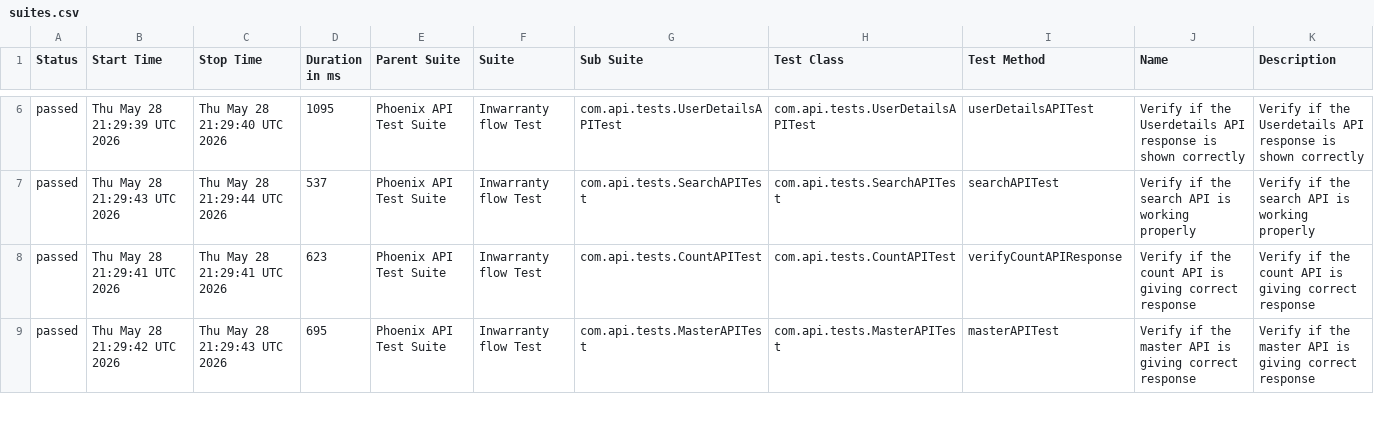
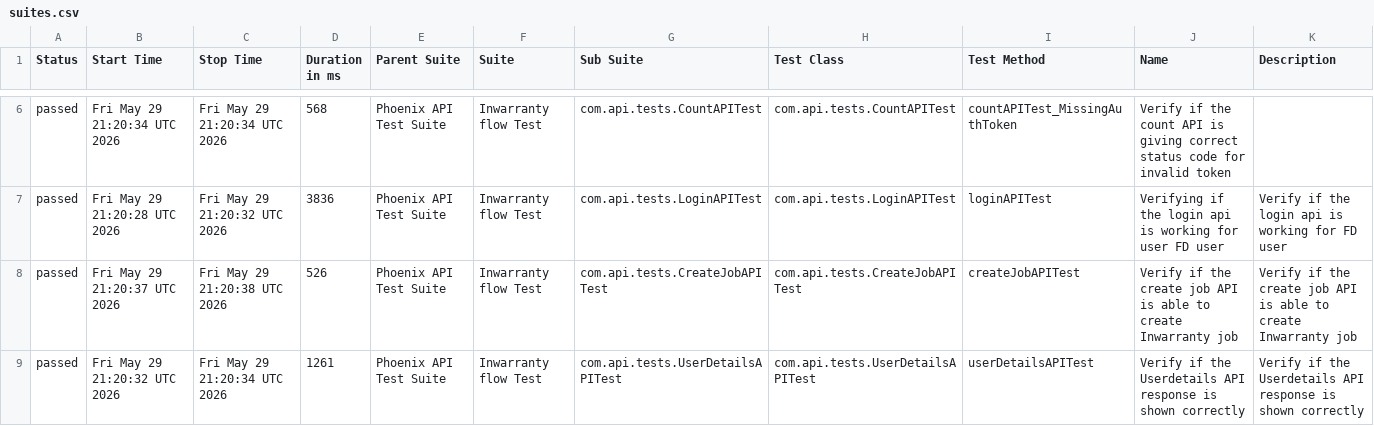
Before and after one commit to srinivaskinik/AutomationFramework-Phoenix-RestAssured, a CSV file: data/suites.csv, drawn as a sheet; only a part is shown, gaps mark what is left out; the diff covers the shown part only.

```diff
--- a/data/suites.csv
+++ b/data/suites.csv
@@ -6,4 +6,4 @@
-"passed","Thu May 28 21:29:39 UTC 2026","Thu May 28 21:29:40 UTC 2026","1095","Phoenix API Test Suite","Inwarranty flow Test","com.api.tests.UserDetailsAPITest","com.api.tests.UserDetailsAPITest","userDetailsAPITest","Verify if the Userdetails API response is shown correctly","Verify if the Userdetails API response is shown correctly"
-"passed","Thu May 28 21:29:43 UTC 2026","Thu May 28 21:29:44 UTC 2026","537","Phoenix API Test Suite","Inwarranty flow Test","com.api.tests.SearchAPITest","com.api.tests.SearchAPITest","searchAPITest","Verify if the search API is working properly","Verify if the search API is working properly"
-"passed","Thu May 28 21:29:41 UTC 2026","Thu May 28 21:29:41 UTC 2026","623","Phoenix API Test Suite","Inwarranty flow Test","com.api.tests.CountAPITest","com.api.tests.CountAPITest","verifyCountAPIResponse","Verify if the count API is giving correct response","Verify if the count API is giving correct response"
-"passed","Thu May 28 21:29:42 UTC 2026","Thu May 28 21:29:43 UTC 2026","695","Phoenix API Test Suite","Inwarranty flow Test","com.api.tests.MasterAPITest","com.api.tests.MasterAPITest","masterAPITest","Verify if the master API is giving correct response","Verify if the master API is giving correct response"
+"passed","Fri May 29 21:20:34 UTC 2026","Fri May 29 21:20:34 UTC 2026","568","Phoenix API Test Suite","Inwarranty flow Test","com.api.tests.CountAPITest","com.api.tests.CountAPITest","countAPITest_MissingAuthToken","Verify if the count API is giving correct status code for invalid token",""
+"passed","Fri May 29 21:20:28 UTC 2026","Fri May 29 21:20:32 UTC 2026","3836","Phoenix API Test Suite","Inwarranty flow Test","com.api.tests.LoginAPITest","com.api.tests.LoginAPITest","loginAPITest","Verifying if the login api is working for user FD user","Verify if the login api is working for FD user"
+"passed","Fri May 29 21:20:37 UTC 2026","Fri May 29 21:20:38 UTC 2026","526","Phoenix API Test Suite","Inwarranty flow Test","com.api.tests.CreateJobAPITest","com.api.tests.CreateJobAPITest","createJobAPITest","Verify if the create job API is able to create Inwarranty job","Verify if the create job API is able to create Inwarranty job"
+"passed","Fri May 29 21:20:32 UTC 2026","Fri May 29 21:20:34 UTC 2026","1261","Phoenix API Test Suite","Inwarranty flow Test","com.api.tests.UserDetailsAPITest","com.api.tests.UserDetailsAPITest","userDetailsAPITest","Verify if the Userdetails API response is shown correctly","Verify if the Userdetails API response is shown correctly"
```
Also changed, not shown: 31 edited cells elsewhere in this file, data/behaviors.csv, 55 other files.
